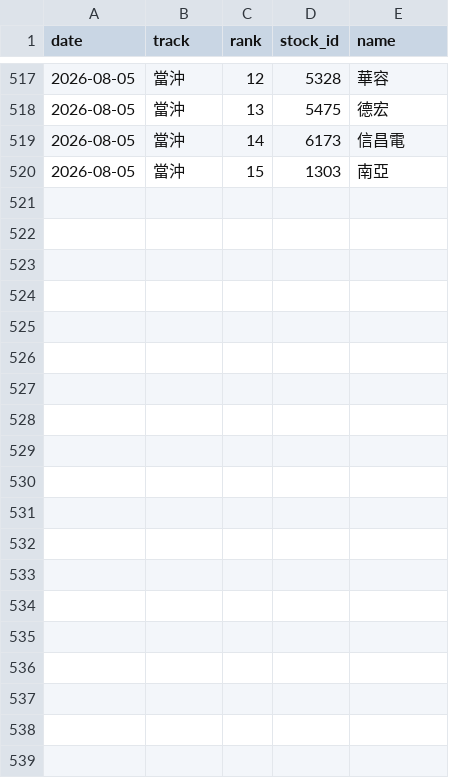
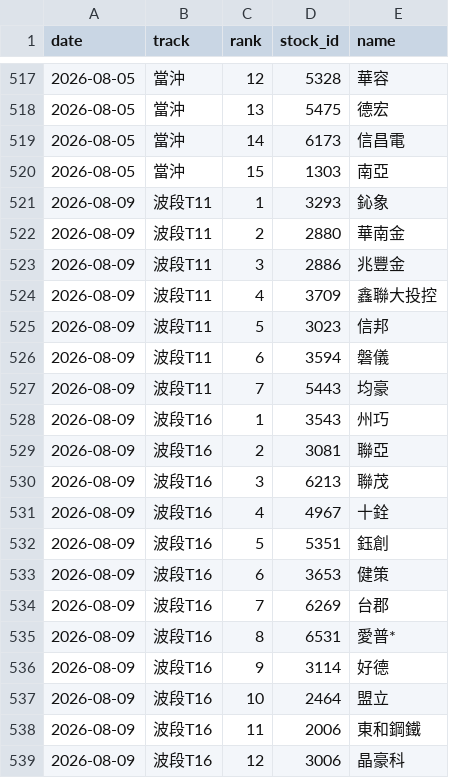
Before and after one commit to ZDYoyoyo/stock, a CSV file: data/history/picks.csv, drawn as a sheet; only a part is shown, gaps mark what is left out; the diff covers the shown part only; the diff names each change by its address in the sheet, - before the commit and + after, or states it on an @@ line.

Commit message:
chore(data): 累積盤後資料 2026-08-09

```diff
--- a/data/history/picks.csv
+++ b/data/history/picks.csv
+row 521: 2026-08-09 | 波段T11 | 1 | 3293 | 鈊象
+row 522: 2026-08-09 | 波段T11 | 2 | 2880 | 華南金
+row 523: 2026-08-09 | 波段T11 | 3 | 2886 | 兆豐金
+row 524: 2026-08-09 | 波段T11 | 4 | 3709 | 鑫聯大投控
+row 525: 2026-08-09 | 波段T11 | 5 | 3023 | 信邦
+row 526: 2026-08-09 | 波段T11 | 6 | 3594 | 磐儀
+row 527: 2026-08-09 | 波段T11 | 7 | 5443 | 均豪
+row 528: 2026-08-09 | 波段T16 | 1 | 3543 | 州巧
+row 529: 2026-08-09 | 波段T16 | 2 | 3081 | 聯亞
+row 530: 2026-08-09 | 波段T16 | 3 | 6213 | 聯茂
+row 531: 2026-08-09 | 波段T16 | 4 | 4967 | 十銓
+row 532: 2026-08-09 | 波段T16 | 5 | 5351 | 鈺創
+row 533: 2026-08-09 | 波段T16 | 6 | 3653 | 健策
+row 534: 2026-08-09 | 波段T16 | 7 | 6269 | 台郡
+row 535: 2026-08-09 | 波段T16 | 8 | 6531 | 愛普*
+row 536: 2026-08-09 | 波段T16 | 9 | 3114 | 好德
+row 537: 2026-08-09 | 波段T16 | 10 | 2464 | 盟立
+row 538: 2026-08-09 | 波段T16 | 11 | 2006 | 東和鋼鐵
+row 539: 2026-08-09 | 波段T16 | 12 | 3006 | 晶豪科
```
Also changed, not shown: 18 added rows elsewhere in this file, 5 other files.
